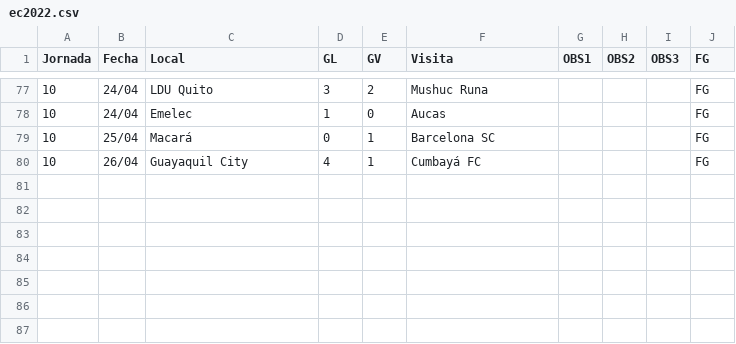
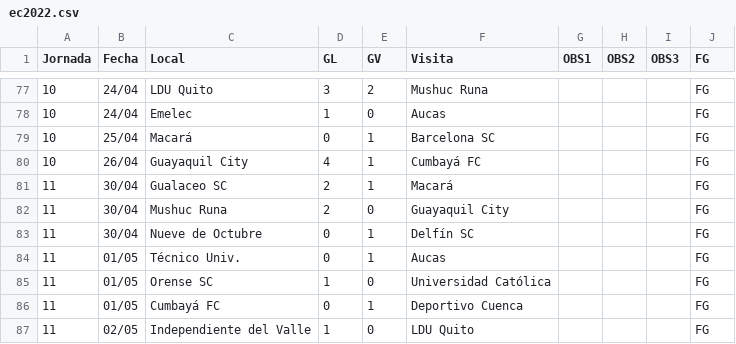
Before and after one commit to xtiandres/udafutec, a CSV file: data/ec2022.csv, drawn as a sheet; only a part is shown, gaps mark what is left out; the diff names each change by its address in the sheet, - before the commit and + after, or states it on an @@ line.

Commit message:
add fecha11

```diff
--- a/data/ec2022.csv
+++ b/data/ec2022.csv
+row 81: 11 | 30/04 | Gualaceo SC | 2 | 1 | Macará |  |  |  | FG
+row 82: 11 | 30/04 | Mushuc Runa | 2 | 0 | Guayaquil City |  |  |  | FG
+row 83: 11 | 30/04 | Nueve de Octubre | 0 | 1 | Delfín SC |  |  |  | FG
+row 84: 11 | 01/05 | Técnico Univ. | 0 | 1 | Aucas |  |  |  | FG
+row 85: 11 | 01/05 | Orense SC | 1 | 0 | Universidad Católica |  |  |  | FG
+row 86: 11 | 01/05 | Cumbayá FC | 0 | 1 | Deportivo Cuenca |  |  |  | FG
+row 87: 11 | 02/05 | Independiente del Valle | 1 | 0 | LDU Quito |  |  |  | FG
```
